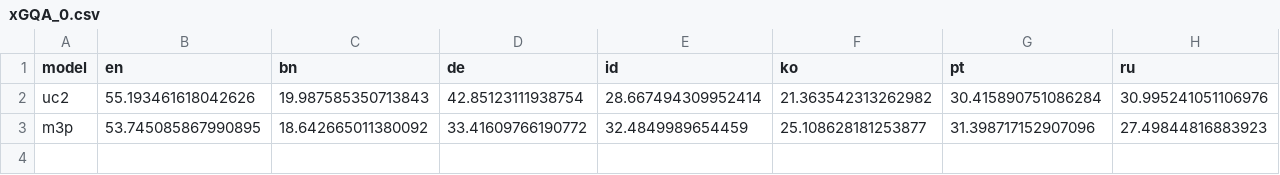
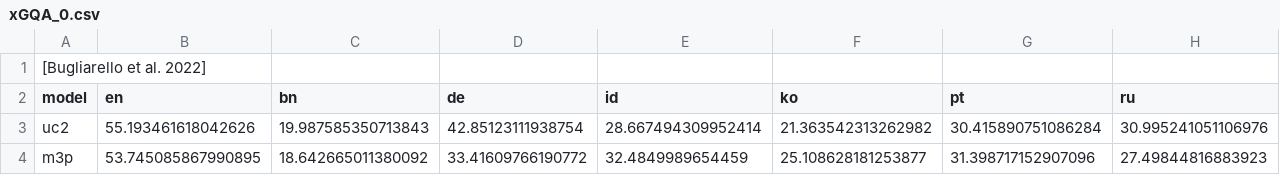
Before and after one commit to nooralahzadeh/CLG-VQA, a CSV file: results/xgqa/xGQA_0.csv, drawn as a sheet; only a part is shown; rows hold the shown columns only; the diff names each change by its address in the sheet, - before the commit and + after, or states it on an @@ line.

```diff
--- a/results/xgqa/xGQA_0.csv
+++ b/results/xgqa/xGQA_0.csv
+row 1: [Bugliarello et al. 2022]
```
Also changed, not shown: results/xgqa/xGQA_0.mt.csv, 1 other file.
